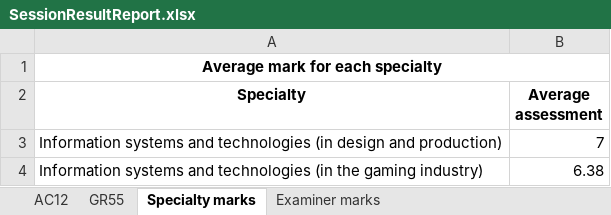
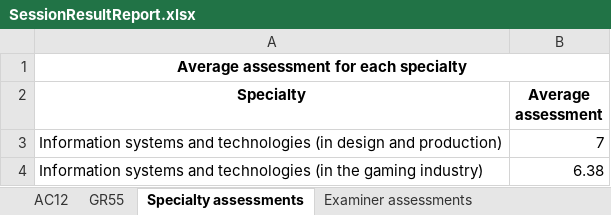
Before and after one commit to EPAM-External-Trainee/EPAM_External_Trainee_Task_07_Konstantin_Kapatkov, an Excel workbook: ResultOfTheSessionUnitTestProject/ReportsUnitTest/Resources/SessionResultReport.xlsx, sheet Specialty assessments, drawn as a sheet; values as stored, in another font and other column widths than the file's, no borders; the diff names each change by its address in the sheet, - before the commit and + after, or states it on an @@ line.

```diff
--- a/ResultOfTheSessionUnitTestProject/ReportsUnitTest/Resources/SessionResultReport.xlsx (sheet Specialty assessments)
+++ b/ResultOfTheSessionUnitTestProject/ReportsUnitTest/Resources/SessionResultReport.xlsx (sheet Specialty assessments)
-sheet tab: Specialty marks
+sheet tab: Specialty assessments
-sheet tab: Examiner marks
+sheet tab: Examiner assessments
-A1 (Specialty): Average mark for each specialty
+A1 (Specialty): Average assessment for each specialty
```
Also changed, not shown: sheet Examiner assessments, 5 other files.
